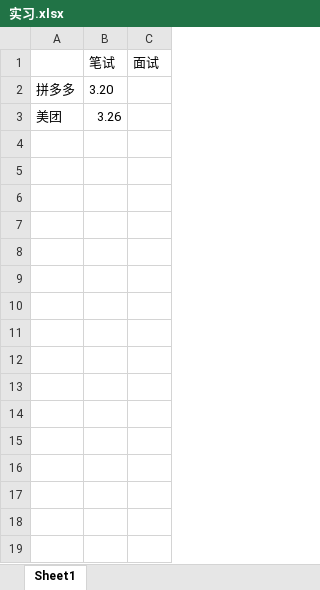
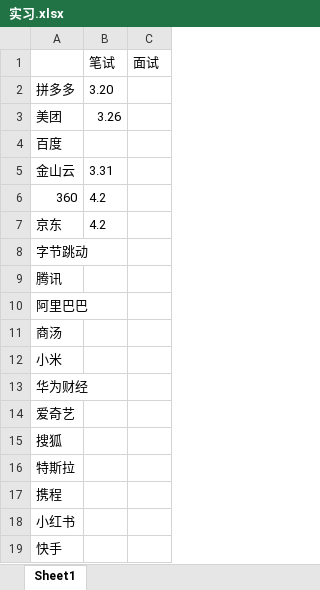
Before and after one commit to gongjunchi/mybatis-study, an Excel workbook: 面试题/实习.xlsx, sheet Sheet1, drawn as a sheet; values as stored, in another font and other column widths than the file's, no borders; the diff names each change by its address in the sheet, - before the commit and + after, or states it on an @@ line.

```diff
--- a/面试题/实习.xlsx (sheet Sheet1)
+++ b/面试题/实习.xlsx (sheet Sheet1)
+row 4: 百度
+row 5: 金山云 | 3.31
+row 6: 360 | 4.2
+row 7: 京东 | 4.2
+row 8: 字节跳动
+row 9: 腾讯
+row 10: 阿里巴巴
+row 11: 商汤
+row 12: 小米
+row 13: 华为财经
+row 14: 爱奇艺
+row 15: 搜狐
+row 16: 特斯拉
+row 17: 携程
+row 18: 小红书
+row 19: 快手
```
Also changed, not shown: 14 other files.
